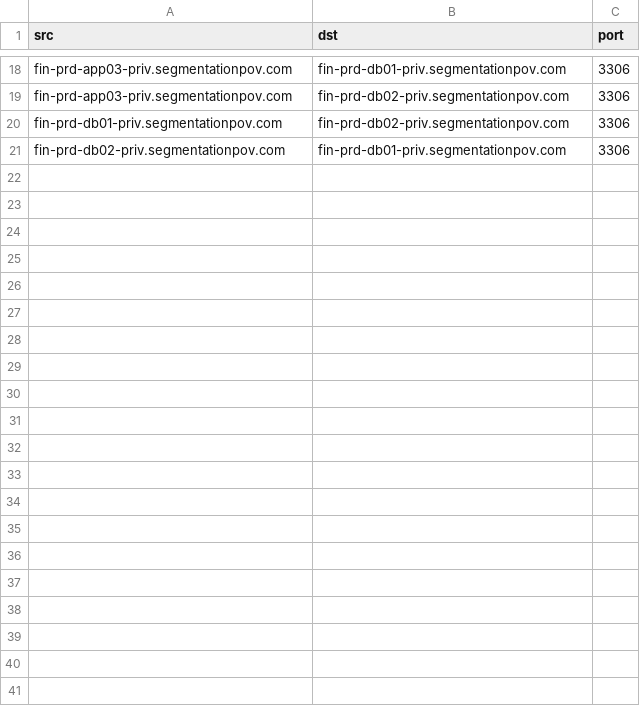
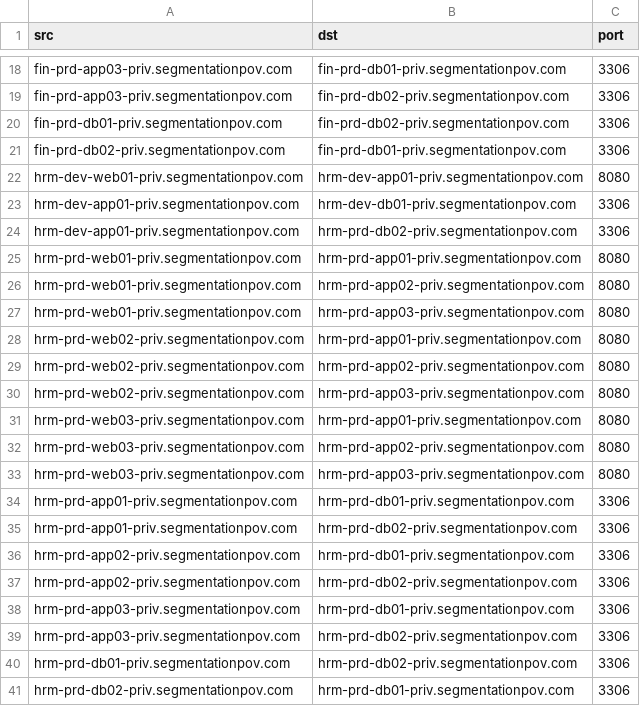
Before and after one commit to mclemens68/cloud-lab-mdc, a CSV file: ansible/roles/linux/files/aws-traffic.csv, drawn as a sheet; only a part is shown, gaps mark what is left out; the diff names each change by its address in the sheet, - before the commit and + after, or states it on an @@ line.

```diff
--- a/ansible/roles/linux/files/aws-traffic.csv
+++ b/ansible/roles/linux/files/aws-traffic.csv
+row 22: hrm-dev-web01-priv.segmentationpov.com | hrm-dev-app01-priv.segmentationpov.com | 8080
+row 23: hrm-dev-app01-priv.segmentationpov.com | hrm-dev-db01-priv.segmentationpov.com | 3306
+row 24: hrm-dev-app01-priv.segmentationpov.com | hrm-prd-db02-priv.segmentationpov.com | 3306
+row 25: hrm-prd-web01-priv.segmentationpov.com | hrm-prd-app01-priv.segmentationpov.com | 8080
+row 26: hrm-prd-web01-priv.segmentationpov.com | hrm-prd-app02-priv.segmentationpov.com | 8080
+row 27: hrm-prd-web01-priv.segmentationpov.com | hrm-prd-app03-priv.segmentationpov.com | 8080
+row 28: hrm-prd-web02-priv.segmentationpov.com | hrm-prd-app01-priv.segmentationpov.com | 8080
+row 29: hrm-prd-web02-priv.segmentationpov.com | hrm-prd-app02-priv.segmentationpov.com | 8080
+row 30: hrm-prd-web02-priv.segmentationpov.com | hrm-prd-app03-priv.segmentationpov.com | 8080
+row 31: hrm-prd-web03-priv.segmentationpov.com | hrm-prd-app01-priv.segmentationpov.com | 8080
+row 32: hrm-prd-web03-priv.segmentationpov.com | hrm-prd-app02-priv.segmentationpov.com | 8080
+row 33: hrm-prd-web03-priv.segmentationpov.com | hrm-prd-app03-priv.segmentationpov.com | 8080
+row 34: hrm-prd-app01-priv.segmentationpov.com | hrm-prd-db01-priv.segmentationpov.com | 3306
+row 35: hrm-prd-app01-priv.segmentationpov.com | hrm-prd-db02-priv.segmentationpov.com | 3306
+row 36: hrm-prd-app02-priv.segmentationpov.com | hrm-prd-db01-priv.segmentationpov.com | 3306
+row 37: hrm-prd-app02-priv.segmentationpov.com | hrm-prd-db02-priv.segmentationpov.com | 3306
+row 38: hrm-prd-app03-priv.segmentationpov.com | hrm-prd-db01-priv.segmentationpov.com | 3306
+row 39: hrm-prd-app03-priv.segmentationpov.com | hrm-prd-db02-priv.segmentationpov.com | 3306
+row 40: hrm-prd-db01-priv.segmentationpov.com | hrm-prd-db02-priv.segmentationpov.com | 3306
+row 41: hrm-prd-db02-priv.segmentationpov.com | hrm-prd-db01-priv.segmentationpov.com | 3306
```
Also changed, not shown: 26 other files.
